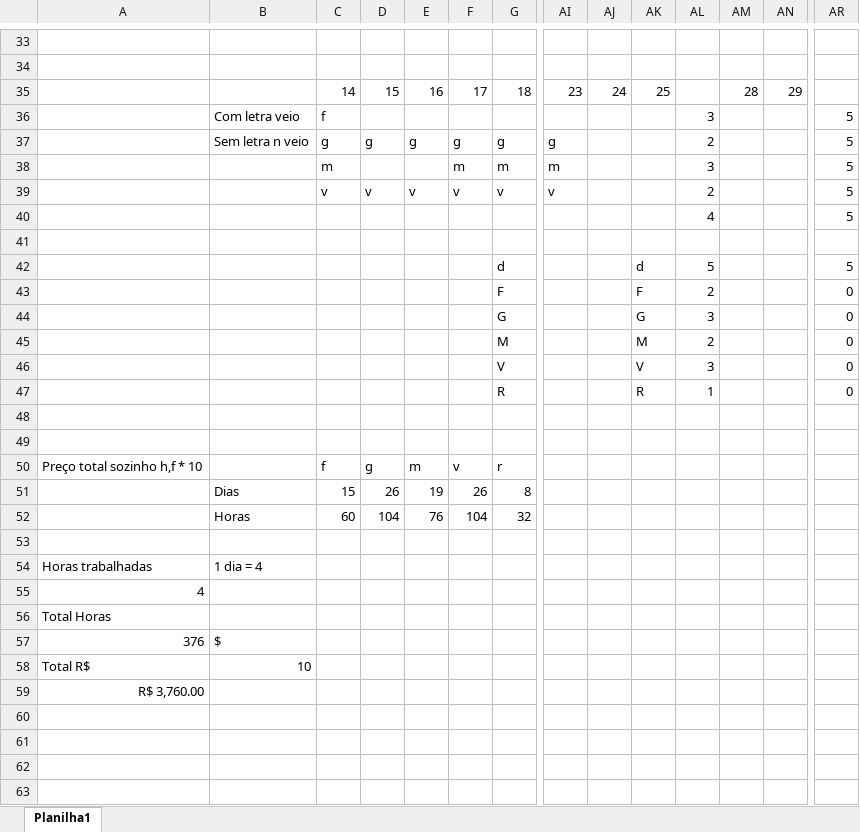
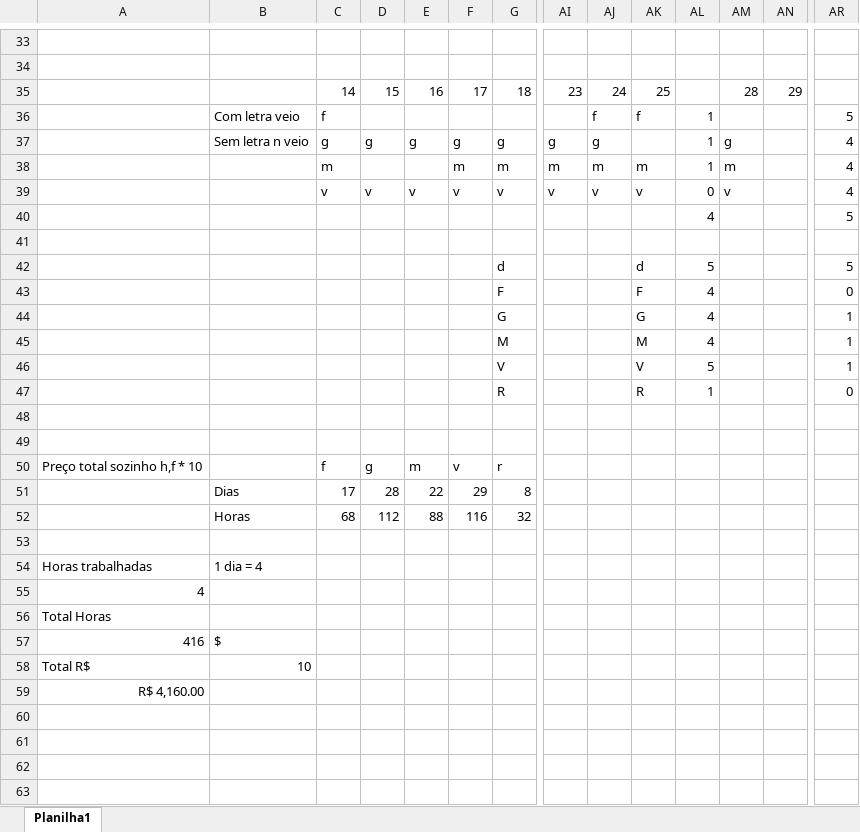
Before and after one commit to vick7000/Bolos, an Excel workbook: Documentos/Cronograma.xlsx, sheet Planilha1, drawn as a sheet; only a part is shown, gaps mark what is left out; values as stored, in another font and other column widths than the file's, no borders; removed rows and columns are numbered as before the commit, all else as after; rows hold the shown columns only; the diff covers the shown part only; the diff names each change by its address in the sheet, - before the commit and + after, or states it on an @@ line.

```diff
--- a/Documentos/Cronograma.xlsx (sheet Planilha1)
+++ b/Documentos/Cronograma.xlsx (sheet Planilha1)
-AJ36: (empty)
+AJ36: f
-AK36: (empty)
+AK36: f
-AL36: 3
+AL36: 1
-AJ37: (empty)
+AJ37: g
-AL37: 2
+AL37: 1
-AM37: (empty)
+AM37: g
-AR37:AR39: 5
+AR37:AR39: 4
-AJ38: (empty)
+AJ38: m
-AK38: (empty)
+AK38: m
-AL38: 3
+AL38: 1
-AM38: (empty)
+AM38: m
-AJ39: (empty)
+AJ39: v
-AK39: (empty)
+AK39: v
-AL39: 2
+AL39: 0
-AM39: (empty)
+AM39: v
-AL43: 2
+AL43: 4
-AL44: 3
+AL44: 4
-AR44:AR46: 0
+AR44:AR46: 1
-AL45: 2
+AL45: 4
-AL46: 3
+AL46: 5
-row 51:  | Dias | 15 | 26 | 19 | 26 | 8
-row 52:  | Horas | 60 | 104 | 76 | 104 | 32
+row 51:  | Dias | 17 | 28 | 22 | 29 | 8
+row 52:  | Horas | 68 | 112 | 88 | 116 | 32
-A57: 376
+A57: 416
-A59: R$ 3,760.00
+A59: R$ 4,160.00
```
Also changed, not shown: cell formats and merged cells elsewhere in this sheet, 5 other files.
